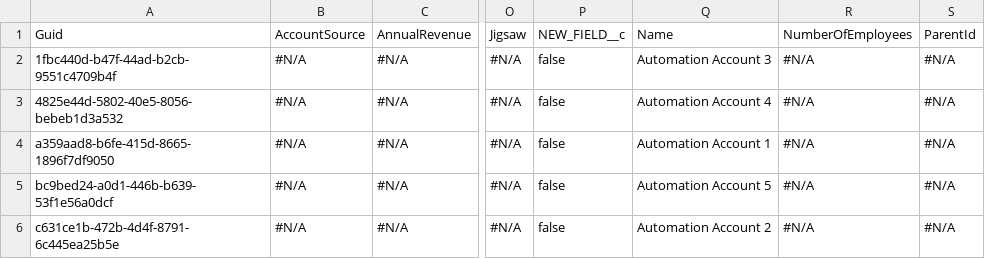
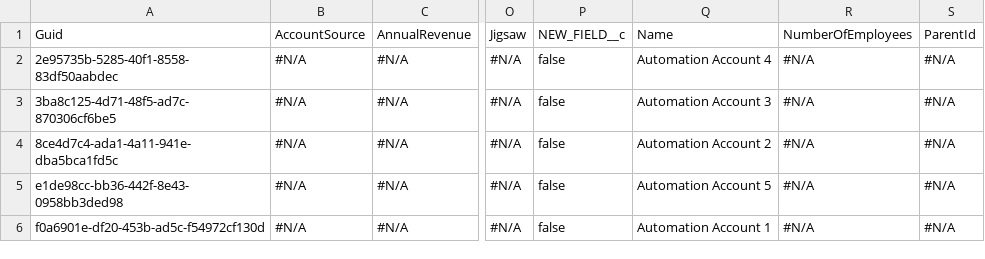
Before and after one commit to Asnafshaikh/Test-Regresion, a CSV file: Account.csv, drawn as a sheet; only a part is shown, gaps mark what is left out; the diff names each change by its address in the sheet, - before the commit and + after, or states it on an @@ line.

Commit message:
VC - GitHub PAT Setup Commit

```diff
--- a/Account.csv
+++ b/Account.csv
-A2: 1fbc440d-b47f-44ad-b2cb-9551c4709b4f
+A2: 2e95735b-5285-40f1-8558-83df50aabdec
-Q2: Automation Account 3
+Q2: Automation Account 4
-A3: 4825e44d-5802-40e5-8056-bebeb1d3a532
+A3: 3ba8c125-4d71-48f5-ad7c-870306cf6be5
-Q3: Automation Account 4
+Q3: Automation Account 3
-A4: a359aad8-b6fe-415d-8665-1896f7df9050
+A4: 8ce4d7c4-ada1-4a11-941e-dba5bca1fd5c
-Q4: Automation Account 1
+Q4: Automation Account 2
-A5: bc9bed24-a0d1-446b-b639-53f1e56a0dcf
+A5: e1de98cc-bb36-442f-8e43-0958bb3ded98
-A6: c631ce1b-472b-4d4f-8791-6c445ea25b5e
+A6: f0a6901e-df20-453b-ad5c-f54972cf130d
-Q6: Automation Account 2
+Q6: Automation Account 1
```
